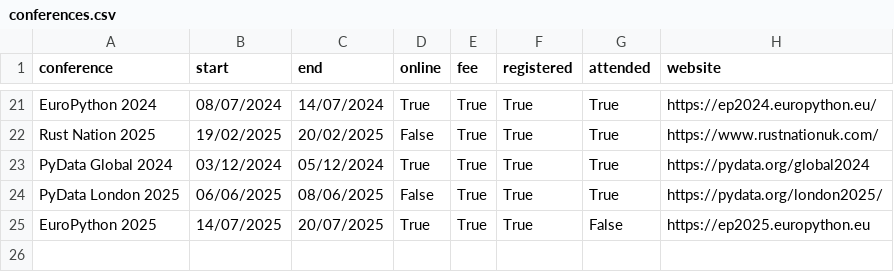
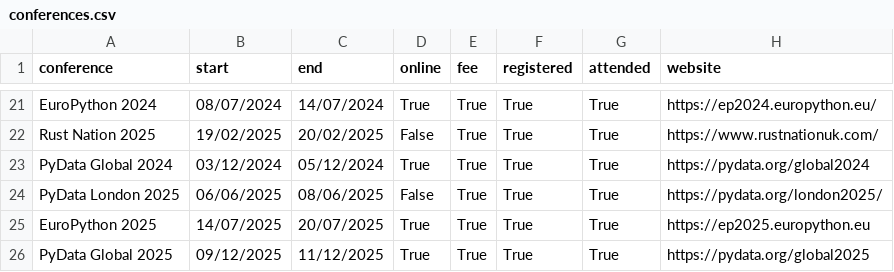
Before and after one commit to markgreene74/markgreene74, a CSV file: update_readme/data/conferences.csv, drawn as a sheet; only a part is shown, gaps mark what is left out.

Commit message:
Add PyData Global 2025 to the CSV

```diff
--- a/update_readme/data/conferences.csv
+++ b/update_readme/data/conferences.csv
@@ -24,2 +24,3 @@
 "PyData London 2025",06/06/2025,08/06/2025,False,True,True,True,"https://pydata.org/london2025/"
-"EuroPython 2025",14/07/2025,20/07/2025,True,True,True,False,"https://ep2025.europython.eu"
+"EuroPython 2025",14/07/2025,20/07/2025,True,True,True,True,"https://ep2025.europython.eu"
+"PyData Global 2025",09/12/2025,11/12/2025,True,True,True,True,"https://pydata.org/global2025"
```
